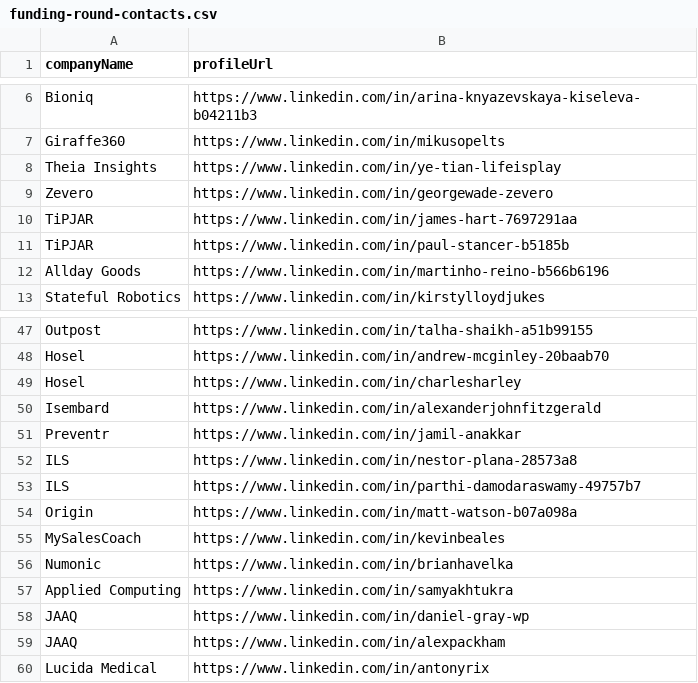
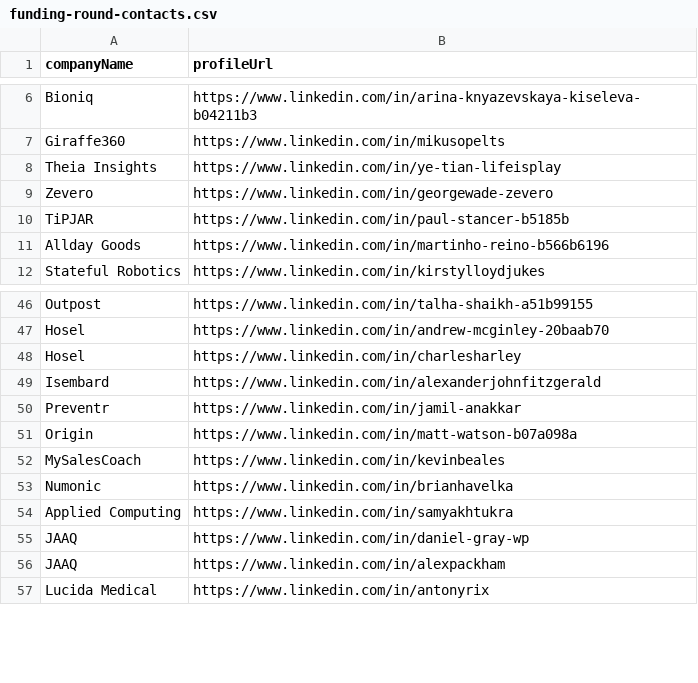
Before and after one commit to imminova/public-access-data, a CSV file: funding-round-contacts.csv, drawn as a sheet; only a part is shown, gaps mark what is left out.

Commit message:
Update funding-round-contacts.csv

```diff
--- a/funding-round-contacts.csv
+++ b/funding-round-contacts.csv
@@ -9,3 +9,2 @@ Theia Insights,https://www.linkedin.com/in/ye-tian-lifeisplay
 Zevero,https://www.linkedin.com/in/georgewade-zevero
-TiPJAR,https://www.linkedin.com/in/james-hart-7697291aa
 TiPJAR,https://www.linkedin.com/in/paul-stancer-b5185b
@@ -51,4 +50,2 @@ Isembard,https://www.linkedin.com/in/alexanderjohnfitzgerald
 Preventr,https://www.linkedin.com/in/jamil-anakkar
-ILS,https://www.linkedin.com/in/nestor-plana-28573a8
-ILS,https://www.linkedin.com/in/parthi-damodaraswamy-49757b7
 Origin,https://www.linkedin.com/in/matt-watson-b07a098a
```
